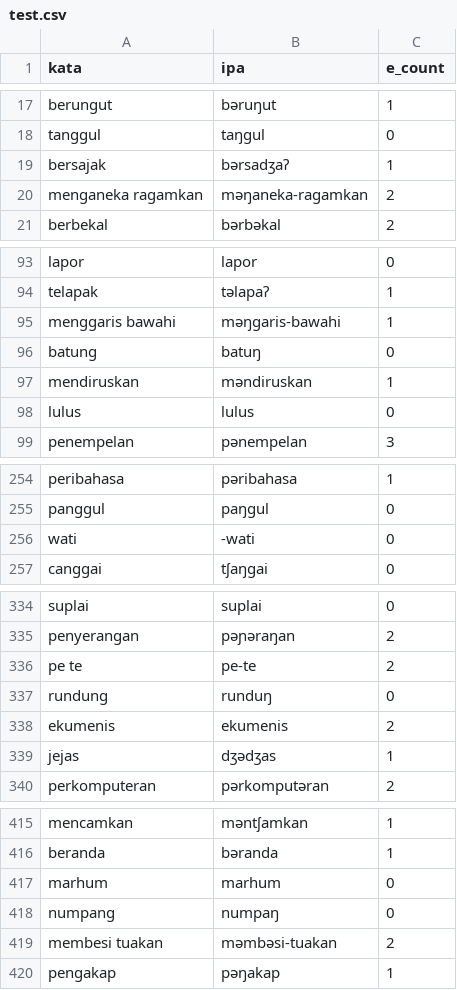
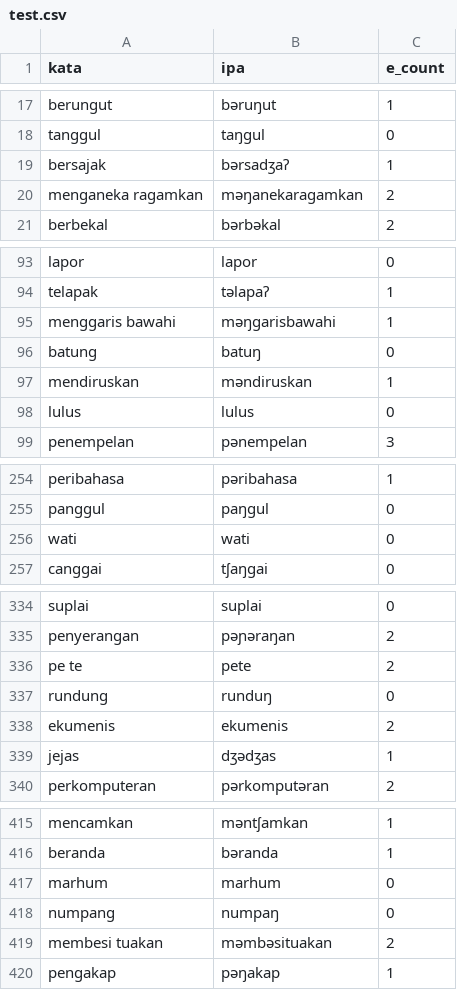
Before and after one commit to Al-Fahrezi/indog2p, a CSV file: data/raw/test.csv, drawn as a sheet; only a part is shown, gaps mark what is left out; the diff covers the shown part only.

```diff
--- a/data/raw/test.csv
+++ b/data/raw/test.csv
@@ -19,3 +19,3 @@ tanggul,taŋgul,0
 bersajak,bərsadʒaʔ,1
-menganeka ragamkan,məŋaneka-ragamkan,2
+menganeka ragamkan,məŋanekaragamkan,2
 berbekal,bərbəkal,2
@@ -94,3 +94,3 @@ lapor,lapor,0
 telapak,təlapaʔ,1
-menggaris bawahi,məŋgaris-bawahi,1
+menggaris bawahi,məŋgarisbawahi,1
 batung,batuŋ,0
@@ -255,3 +255,3 @@ peribahasa,pəribahasa,1
 panggul,paŋgul,0
-wati,-wati,0
+wati,wati,0
 canggai,tʃaŋgai,0
@@ -335,3 +335,3 @@ suplai,suplai,0
 penyerangan,pəɲəraŋan,2
-pe te,pe-te,2
+pe te,pete,2
 rundung,runduŋ,0
@@ -418,3 +418,3 @@ marhum,marhum,0
 numpang,numpaŋ,0
-membesi tuakan,məmbəsi-tuakan,2
+membesi tuakan,məmbəsituakan,2
 pengakap,pəŋakap,1
```
Also changed, not shown: 7 edited cells elsewhere in this file, data/raw/train.csv, data/raw/val.csv, 14 other files.
